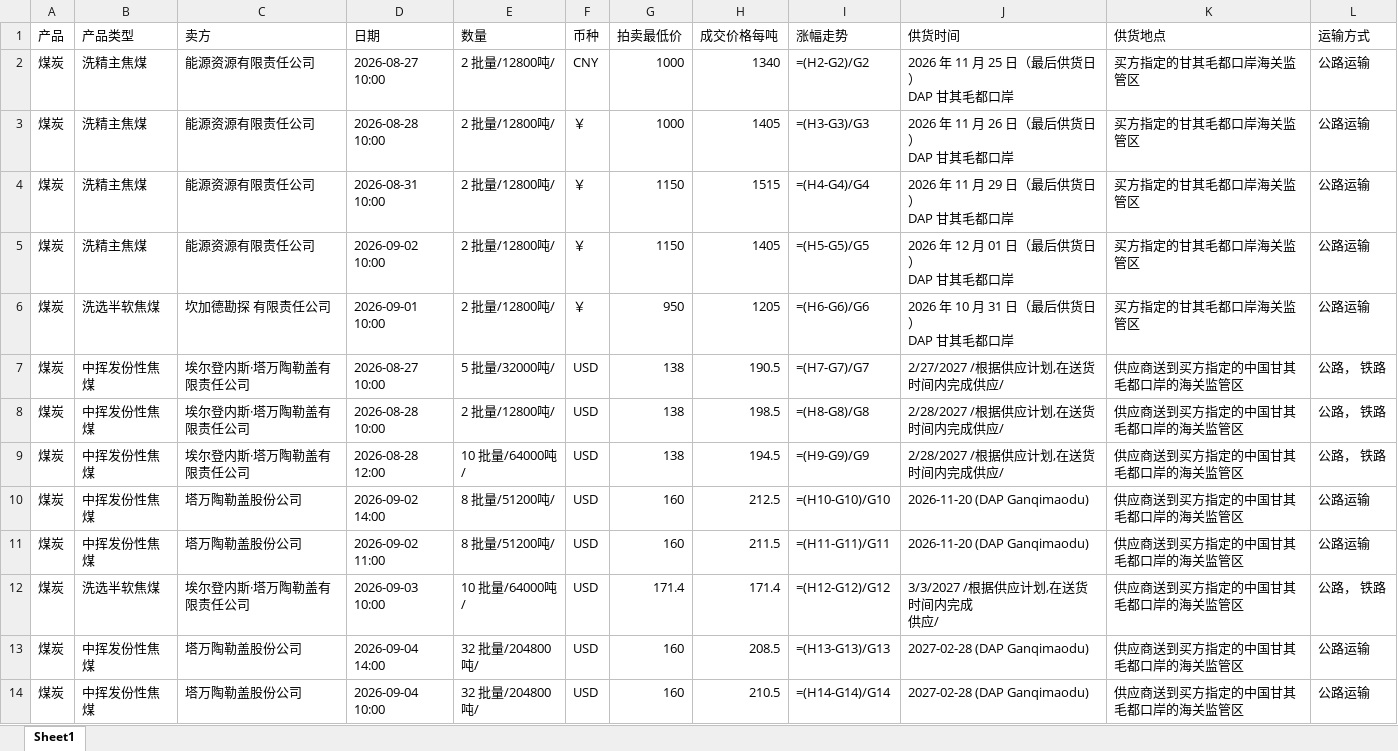
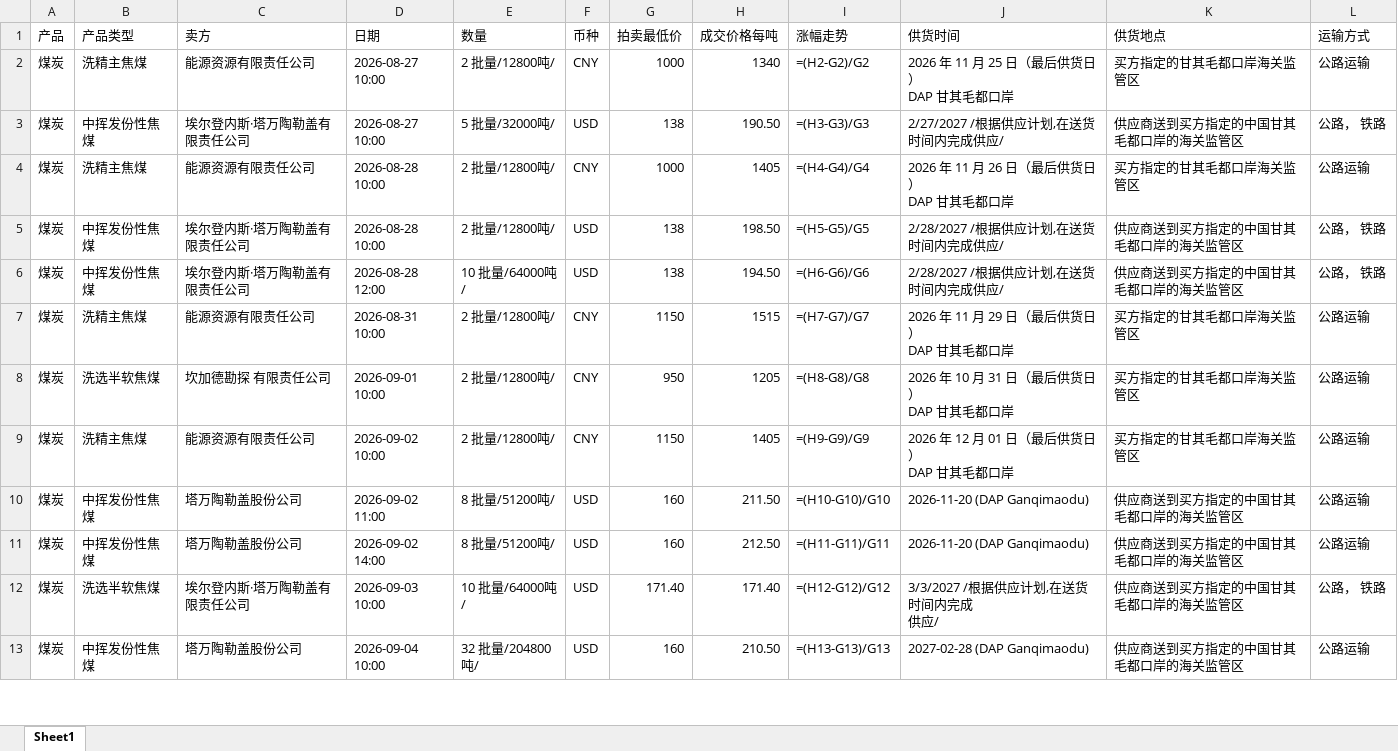
Before and after one commit to qushuxian/mongolian-coal-auction, an Excel workbook: data/蒙煤拍卖临时记录.xlsx, sheet Sheet1, drawn as a sheet; only a part is shown; values as stored, in another font and other column widths than the file's, no cell formats; formulas without a stored value are shown as written; removed rows and columns are numbered as before the commit, all else as after; ↵ is a line break in a cell; the diff covers the shown part only; the diff names each change by its address in the sheet, - before the commit and + after, or states it on an @@ line.

```diff
--- a/data/蒙煤拍卖临时记录.xlsx (sheet Sheet1)
+++ b/data/蒙煤拍卖临时记录.xlsx (sheet Sheet1)
+row 3: 煤炭 | 中挥发份性焦煤 | 埃尔登内斯·塔万陶勒盖有限责任公司 | 2026-08-27 10:00 | 5 批量/32000吨/ | USD | 138 | 190.50 | =(H3-G3)/G3 | 2/27/2027 /根据供应计划,在送货时间内完成供应/ | 供应商送到买方指定的中国甘其毛都口岸的海关监管区 | 公路， 铁路
-F4 (币种): ￥
+F4 (币种): CNY
-I4 (涨幅走势): =(H3-G3)/G3
+I4 (涨幅走势): =(H4-G4)/G4
+row 5: 煤炭 | 中挥发份性焦煤 | 埃尔登内斯·塔万陶勒盖有限责任公司 | 2026-08-28 10:00 | 2 批量/12800吨/ | USD | 138 | 198.50 | =(H5-G5)/G5 | 2/28/2027 /根据供应计划,在送货时间内完成供应/ | 供应商送到买方指定的中国甘其毛都口岸的海关监管区 | 公路， 铁路
+row 6: 煤炭 | 中挥发份性焦煤 | 埃尔登内斯·塔万陶勒盖有限责任公司 | 2026-08-28 12:00 | 10 批量/64000吨/ | USD | 138 | 194.50 | =(H6-G6)/G6 | 2/28/2027 /根据供应计划,在送货时间内完成供应/ | 供应商送到买方指定的中国甘其毛都口岸的海关监管区 | 公路， 铁路
-F7 (币种): ￥
+F7 (币种): CNY
-I7 (涨幅走势): =(H4-G4)/G4
+I7 (涨幅走势): =(H7-G7)/G7
-row 5: 煤炭 | 洗精主焦煤 | 能源资源有限责任公司 | 2026-09-02 10:00 | 2 批量/12800吨/ | ￥ | 1150 | 1405 | =(H5-G5)/G5 | 2026 年 12 月 01 日（最后供货日） ↵ DAP 甘其毛都口岸 | 买方指定的甘其毛都口岸海关监管区 | 公路运输
-F8 (币种): ￥
+F8 (币种): CNY
-I8 (涨幅走势): =(H6-G6)/G6
+I8 (涨幅走势): =(H8-G8)/G8
-row 7: 煤炭 | 中挥发份性焦煤 | 埃尔登内斯·塔万陶勒盖有限责任公司 | 2026-08-27 10:00 | 5 批量/32000吨/ | USD | 138 | 190.5 | =(H7-G7)/G7 | 2/27/2027 /根据供应计划,在送货时间内完成供应/ | 供应商送到买方指定的中国甘其毛都口岸的海关监管区 | 公路， 铁路
-B9 (产品类型): 中挥发份性焦煤
+B9 (产品类型): 洗精主焦煤
-C9 (卖方): 埃尔登内斯·塔万陶勒盖有限责任公司
+C9 (卖方): 能源资源有限责任公司
-D9 (日期): 2026-08-28 10:00
+D9 (日期): 2026-09-02 10:00
-F9 (币种): USD
+F9 (币种): CNY
-G9 (拍卖最低价): 138
+G9 (拍卖最低价): 1150
-H9 (成交价格每吨): 198.5
+H9 (成交价格每吨): 1405
-I9 (涨幅走势): =(H8-G8)/G8
+I9 (涨幅走势): =(H9-G9)/G9
-J9 (供货时间): 2/28/2027 /根据供应计划,在送货时间内完成供应/
+J9 (供货时间): 2026 年 12 月 01 日（最后供货日） ↵ DAP 甘其毛都口岸
-K9 (供货地点): 供应商送到买方指定的中国甘其毛都口岸的海关监管区
+K9 (供货地点): 买方指定的甘其毛都口岸海关监管区
-L9 (运输方式): 公路， 铁路
+L9 (运输方式): 公路运输
-row 9: 煤炭 | 中挥发份性焦煤 | 埃尔登内斯·塔万陶勒盖有限责任公司 | 2026-08-28 12:00 | 10 批量/64000吨/ | USD | 138 | 194.5 | =(H9-G9)/G9 | 2/28/2027 /根据供应计划,在送货时间内完成供应/ | 供应商送到买方指定的中国甘其毛都口岸的海关监管区 | 公路， 铁路
-D10 (日期): 2026-09-02 14:00
+D10 (日期): 2026-09-02 11:00
-H10 (成交价格每吨): 212.5
+H10 (成交价格每吨): 211.50
-D11 (日期): 2026-09-02 11:00
+D11 (日期): 2026-09-02 14:00
-H11 (成交价格每吨): 211.5
+H11 (成交价格每吨): 212.50
-G12 (拍卖最低价): 171.4
+G12 (拍卖最低价): 171.40
-H12 (成交价格每吨): 171.4
+H12 (成交价格每吨): 171.40
-D13 (日期): 2026-09-04 14:00
+D13 (日期): 2026-09-04 10:00
-H13 (成交价格每吨): 208.5
+H13 (成交价格每吨): 210.50
-row 14: 煤炭 | 中挥发份性焦煤 | 塔万陶勒盖股份公司 | 2026-09-04 10:00 | 32 批量/204800吨/ | USD | 160 | 210.5 | =(H14-G14)/G14 | 2027-02-28 (DAP Ganqimaodu) | 供应商送到买方指定的中国甘其毛都口岸的海关监管区 | 公路运输
```
Also changed, not shown: 2 added rows, 2 removed rows and 32 edited cells elsewhere in this sheet, cell formats, 3 other files.
